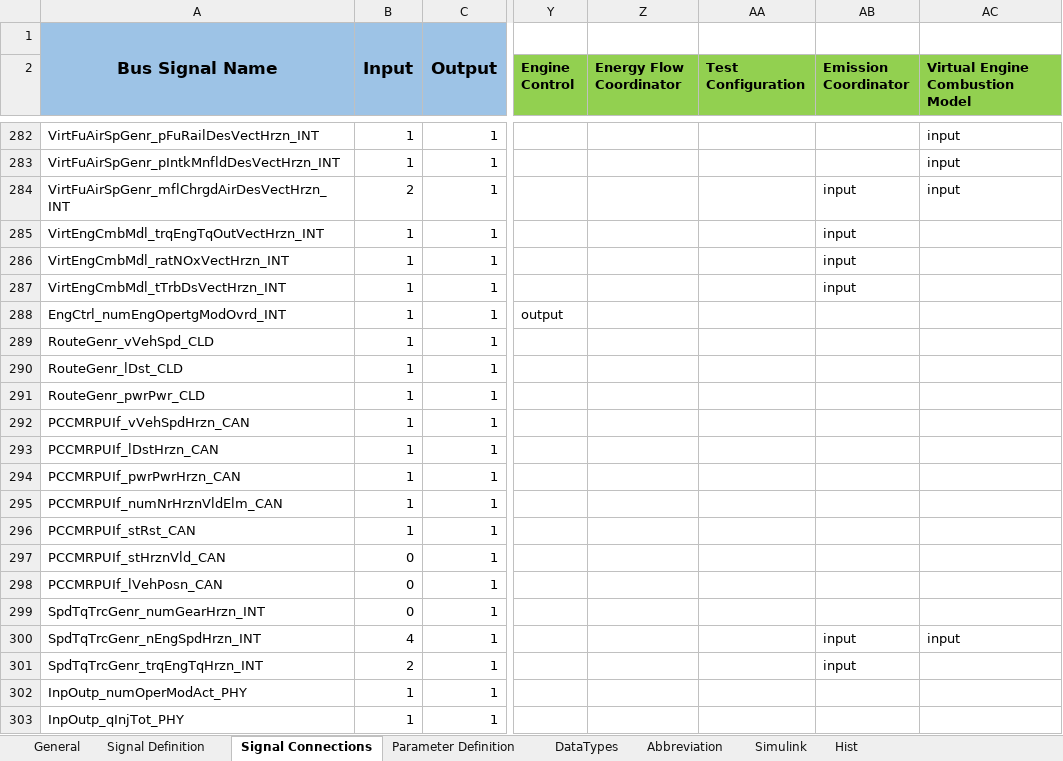
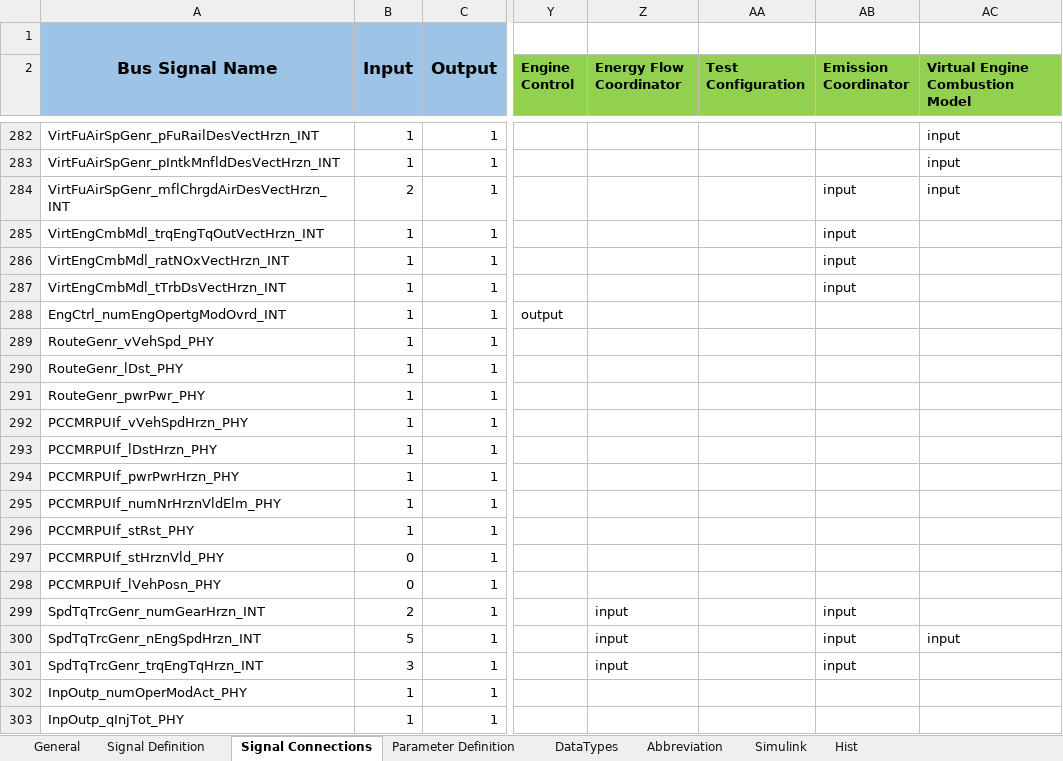
Before and after one commit to eozatay/optitruck_simulator, an Excel workbook: Environment_Specification.xlsm, sheet Signal Connections, drawn as a sheet; only a part is shown, gaps mark what is left out; values as stored, in another font and other column widths than the file's, no borders; charts and pictures not drawn; the diff names each change by its address in the sheet, - before the commit and + after, or states it on an @@ line.

```diff
--- a/Environment_Specification.xlsm (sheet Signal Connections)
+++ b/Environment_Specification.xlsm (sheet Signal Connections)
-A289: RouteGenr_vVehSpd_CLD
+A289: RouteGenr_vVehSpd_PHY
-A290: RouteGenr_lDst_CLD
+A290: RouteGenr_lDst_PHY
-A291: RouteGenr_pwrPwr_CLD
+A291: RouteGenr_pwrPwr_PHY
-A292: PCCMRPUIf_vVehSpdHrzn_CAN
+A292: PCCMRPUIf_vVehSpdHrzn_PHY
-A293: PCCMRPUIf_lDstHrzn_CAN
+A293: PCCMRPUIf_lDstHrzn_PHY
-A294: PCCMRPUIf_pwrPwrHrzn_CAN
+A294: PCCMRPUIf_pwrPwrHrzn_PHY
-A295: PCCMRPUIf_numNrHrznVldElm_CAN
+A295: PCCMRPUIf_numNrHrznVldElm_PHY
-A296: PCCMRPUIf_stRst_CAN
+A296: PCCMRPUIf_stRst_PHY
-A297: PCCMRPUIf_stHrznVld_CAN
+A297: PCCMRPUIf_stHrznVld_PHY
-A298: PCCMRPUIf_lVehPosn_CAN
+A298: PCCMRPUIf_lVehPosn_PHY
-B299: 0
+B299: 2
-Z299:Z301 (Energy Flow Coordinator): (empty)
+Z299:Z301 (Energy Flow Coordinator): input
-AB299 (Emission Coordinator): (empty)
+AB299 (Emission Coordinator): input
-B300: 4
+B300: 5
-B301: 2
+B301: 3
```
Also changed, not shown: sheet Signal Definition, hidden cells, charts or pictures.
